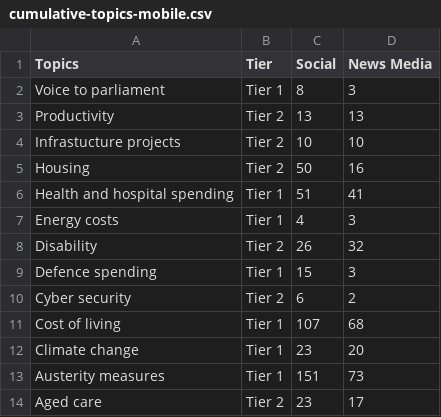
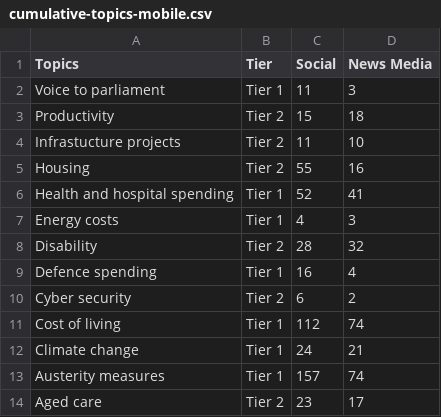
Before and after one commit to isentia-gapi/au_budget, a CSV file: cumulative-topics-mobile.csv, drawn as a sheet.

Commit message:
committing files

```diff
--- a/cumulative-topics-mobile.csv
+++ b/cumulative-topics-mobile.csv
@@ -1,14 +1,14 @@
 Topics,Tier,Social,News Media
-Voice to parliament,Tier 1,8,3
-Productivity,Tier 2,13,13
-Infrastucture projects,Tier 2,10,10
-Housing,Tier 2,50,16
-Health and hospital spending,Tier 1,51,41
+Voice to parliament,Tier 1,11,3
+Productivity,Tier 2,15,18
+Infrastucture projects,Tier 2,11,10
+Housing,Tier 2,55,16
+Health and hospital spending,Tier 1,52,41
 Energy costs,Tier 1,4,3
-Disability,Tier 2,26,32
-Defence spending,Tier 1,15,3
+Disability,Tier 2,28,32
+Defence spending,Tier 1,16,4
 Cyber security,Tier 2,6,2
-Cost of living,Tier 1,107,68
-Climate change,Tier 1,23,20
-Austerity measures,Tier 1,151,73
+Cost of living,Tier 1,112,74
+Climate change,Tier 1,24,21
+Austerity measures,Tier 1,157,74
 Aged care,Tier 2,23,17
```
